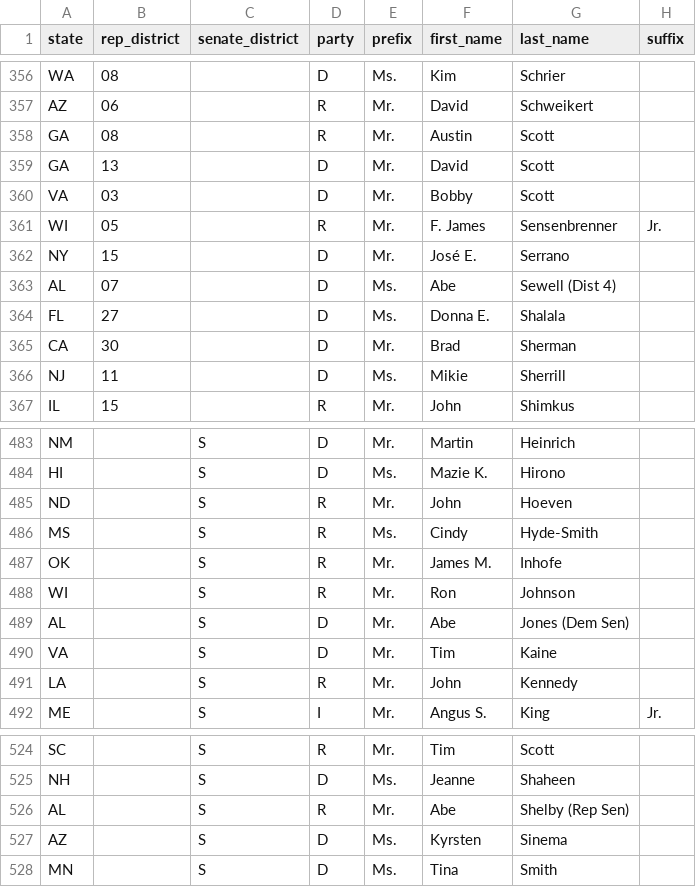
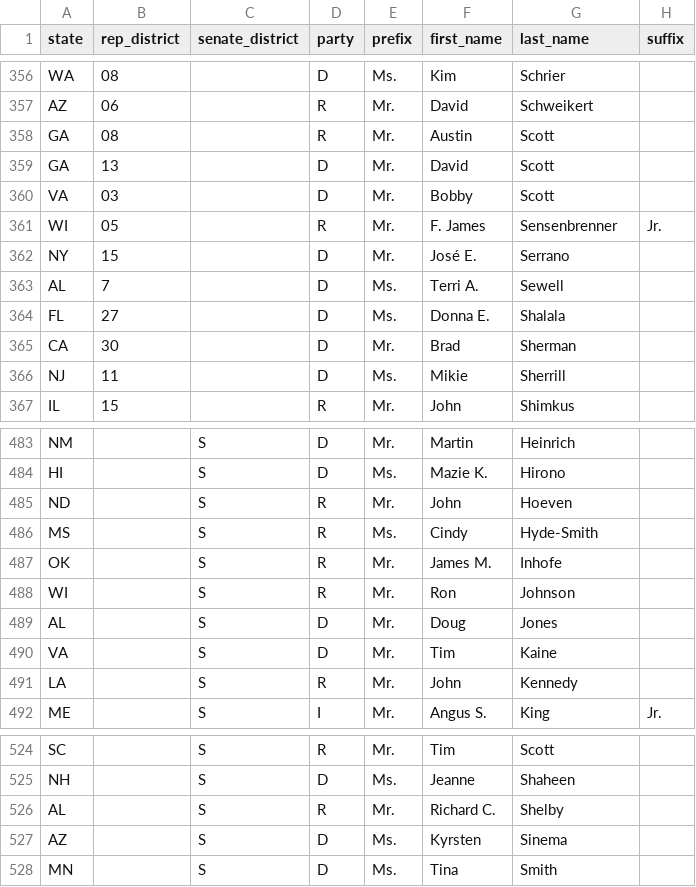
Before and after one commit to MotionMobs/KwikLetters-reps, a CSV file: us_reps.csv, drawn as a sheet; only a part is shown, gaps mark what is left out; the diff covers the shown part only; the diff names each change by its address in the sheet, - before the commit and + after, or states it on an @@ line.

```diff
--- a/us_reps.csv
+++ b/us_reps.csv
-B363 (rep_district): 07
+B363 (rep_district): 7
-F363 (first_name): Abe
+F363 (first_name): Terri A.
-G363 (last_name): Sewell (Dist 4)
+G363 (last_name): Sewell
-F489 (first_name): Abe
+F489 (first_name): Doug
-G489 (last_name): Jones (Dem Sen)
+G489 (last_name): Jones
-F526 (first_name): Abe
+F526 (first_name): Richard C.
-G526 (last_name): Shelby (Rep Sen)
+G526 (last_name): Shelby
```
Also changed, not shown: 18 edited cells elsewhere in this file.
